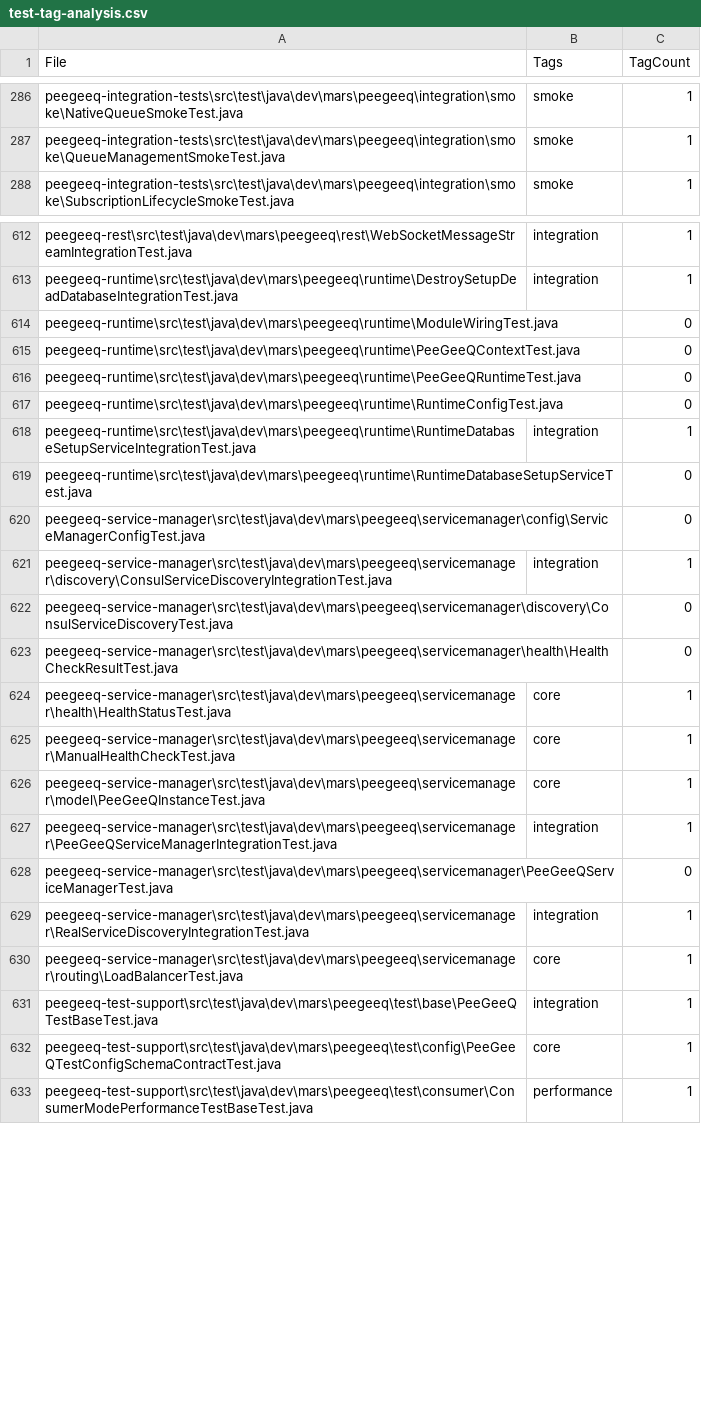
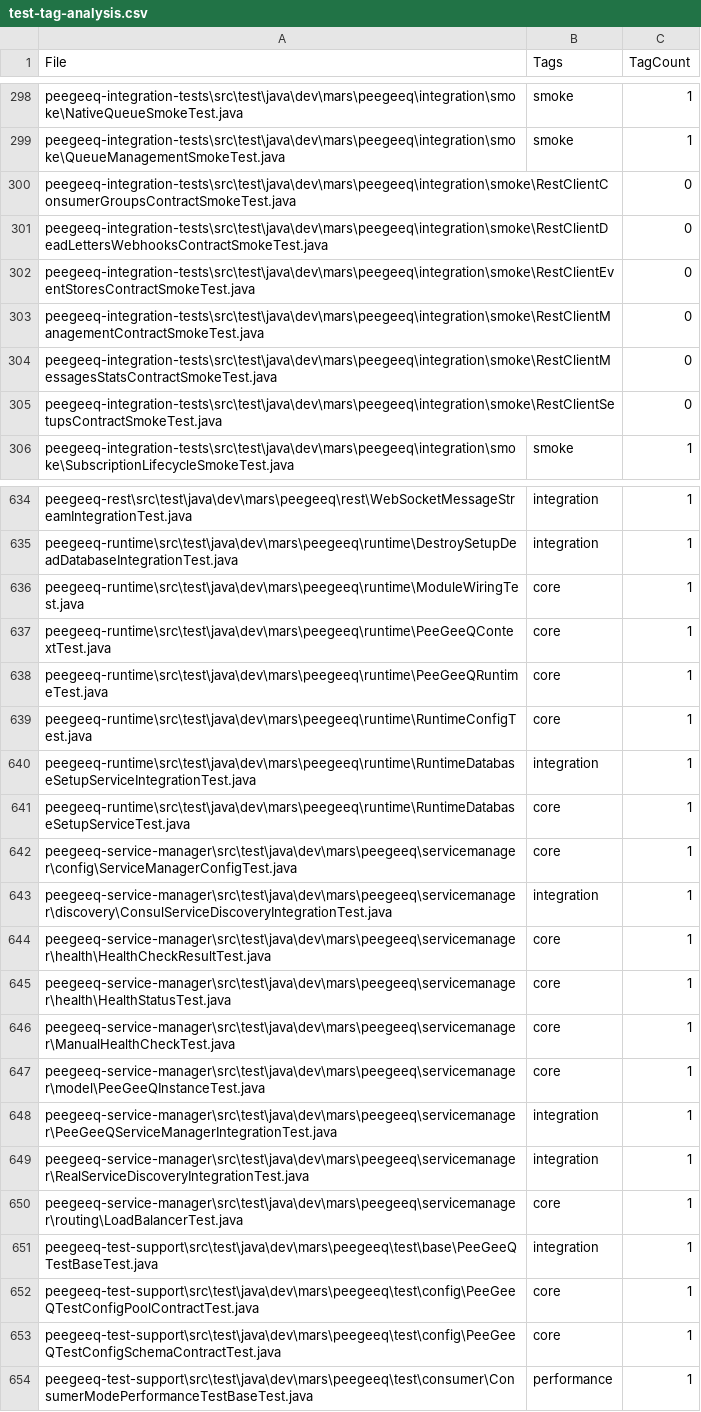
Before and after one commit to mraysmit/peegeeq, a CSV file: scripts/test-tagging/output/test-tag-analysis.csv, drawn as a sheet; only a part is shown, gaps mark what is left out; the diff covers the shown part only.

Commit message:
Remove blocking sleep baseline file and update test tagging CSV with new test cases and tag adjustments

```diff
--- a/scripts/test-tagging/output/test-tag-analysis.csv
+++ b/scripts/test-tagging/output/test-tag-analysis.csv
@@ -287,2 +299,8 @@
 "peegeeq-integration-tests\src\test\java\dev\mars\peegeeq\integration\smoke\QueueManagementSmokeTest.java","smoke","1"
+"peegeeq-integration-tests\src\test\java\dev\mars\peegeeq\integration\smoke\RestClientConsumerGroupsContractSmokeTest.java","","0"
+"peegeeq-integration-tests\src\test\java\dev\mars\peegeeq\integration\smoke\RestClientDeadLettersWebhooksContractSmokeTest.java","","0"
+"peegeeq-integration-tests\src\test\java\dev\mars\peegeeq\integration\smoke\RestClientEventStoresContractSmokeTest.java","","0"
+"peegeeq-integration-tests\src\test\java\dev\mars\peegeeq\integration\smoke\RestClientManagementContractSmokeTest.java","","0"
+"peegeeq-integration-tests\src\test\java\dev\mars\peegeeq\integration\smoke\RestClientMessagesStatsContractSmokeTest.java","","0"
+"peegeeq-integration-tests\src\test\java\dev\mars\peegeeq\integration\smoke\RestClientSetupsContractSmokeTest.java","","0"
 "peegeeq-integration-tests\src\test\java\dev\mars\peegeeq\integration\smoke\SubscriptionLifecycleSmokeTest.java","smoke","1"
@@ -613,12 +635,11 @@
 "peegeeq-runtime\src\test\java\dev\mars\peegeeq\runtime\DestroySetupDeadDatabaseIntegrationTest.java","integration","1"
-"peegeeq-runtime\src\test\java\dev\mars\peegeeq\runtime\ModuleWiringTest.java","","0"
-"peegeeq-runtime\src\test\java\dev\mars\peegeeq\runtime\PeeGeeQContextTest.java","","0"
-"peegeeq-runtime\src\test\java\dev\mars\peegeeq\runtime\PeeGeeQRuntimeTest.java","","0"
-"peegeeq-runtime\src\test\java\dev\mars\peegeeq\runtime\RuntimeConfigTest.java","","0"
+"peegeeq-runtime\src\test\java\dev\mars\peegeeq\runtime\ModuleWiringTest.java","core","1"
+"peegeeq-runtime\src\test\java\dev\mars\peegeeq\runtime\PeeGeeQContextTest.java","core","1"
+"peegeeq-runtime\src\test\java\dev\mars\peegeeq\runtime\PeeGeeQRuntimeTest.java","core","1"
+"peegeeq-runtime\src\test\java\dev\mars\peegeeq\runtime\RuntimeConfigTest.java","core","1"
 "peegeeq-runtime\src\test\java\dev\mars\peegeeq\runtime\RuntimeDatabaseSetupServiceIntegrationTest.java","integration","1"
-"peegeeq-runtime\src\test\java\dev\mars\peegeeq\runtime\RuntimeDatabaseSetupServiceTest.java","","0"
-"peegeeq-service-manager\src\test\java\dev\mars\peegeeq\servicemanager\config\ServiceManagerConfigTest.java","","0"
+"peegeeq-runtime\src\test\java\dev\mars\peegeeq\runtime\RuntimeDatabaseSetupServiceTest.java","core","1"
+"peegeeq-service-manager\src\test\java\dev\mars\peegeeq\servicemanager\config\ServiceManagerConfigTest.java","core","1"
 "peegeeq-service-manager\src\test\java\dev\mars\peegeeq\servicemanager\discovery\ConsulServiceDiscoveryIntegrationTest.java","integration","1"
-"peegeeq-service-manager\src\test\java\dev\mars\peegeeq\servicemanager\discovery\ConsulServiceDiscoveryTest.java","","0"
-"peegeeq-service-manager\src\test\java\dev\mars\peegeeq\servicemanager\health\HealthCheckResultTest.java","","0"
+"peegeeq-service-manager\src\test\java\dev\mars\peegeeq\servicemanager\health\HealthCheckResultTest.java","core","1"
 "peegeeq-service-manager\src\test\java\dev\mars\peegeeq\servicemanager\health\HealthStatusTest.java","core","1"
@@ -627,3 +648,2 @@
 "peegeeq-service-manager\src\test\java\dev\mars\peegeeq\servicemanager\PeeGeeQServiceManagerIntegrationTest.java","integration","1"
-"peegeeq-service-manager\src\test\java\dev\mars\peegeeq\servicemanager\PeeGeeQServiceManagerTest.java","","0"
 "peegeeq-service-manager\src\test\java\dev\mars\peegeeq\servicemanager\RealServiceDiscoveryIntegrationTest.java","integration","1"
@@ -631,2 +651,3 @@
 "peegeeq-test-support\src\test\java\dev\mars\peegeeq\test\base\PeeGeeQTestBaseTest.java","integration","1"
+"peegeeq-test-support\src\test\java\dev\mars\peegeeq\test\config\PeeGeeQTestConfigPoolContractTest.java","core","1"
 "peegeeq-test-support\src\test\java\dev\mars\peegeeq\test\config\PeeGeeQTestConfigSchemaContractTest.java","core","1"
```
Also changed, not shown: 31 added rows, 7 removed rows and 24 edited cells elsewhere in this file, 10 other files.
